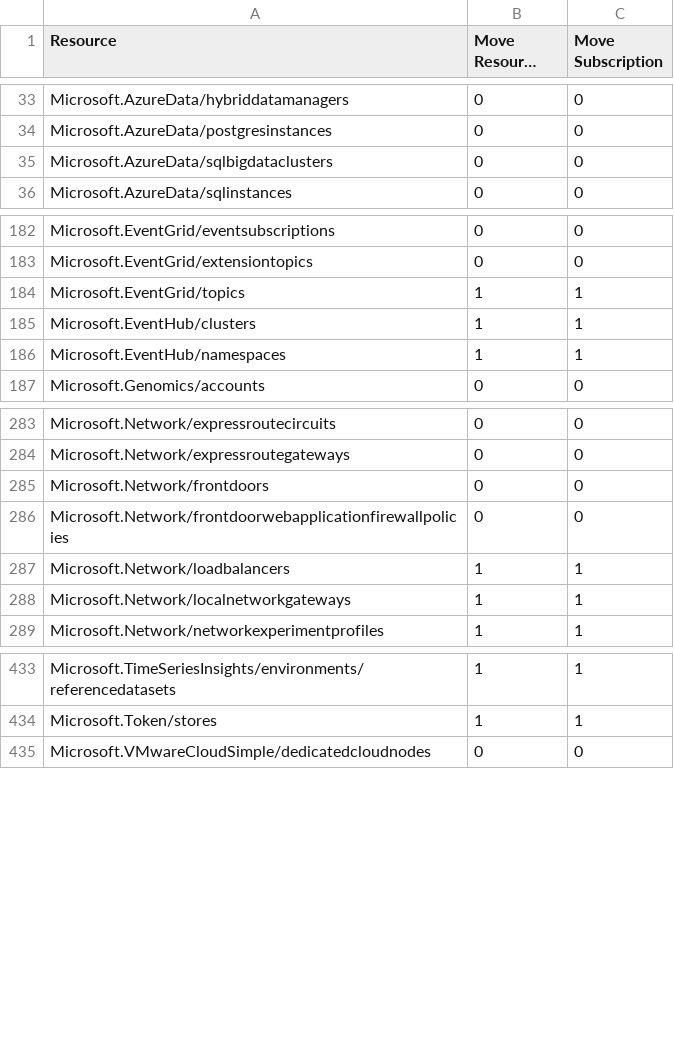
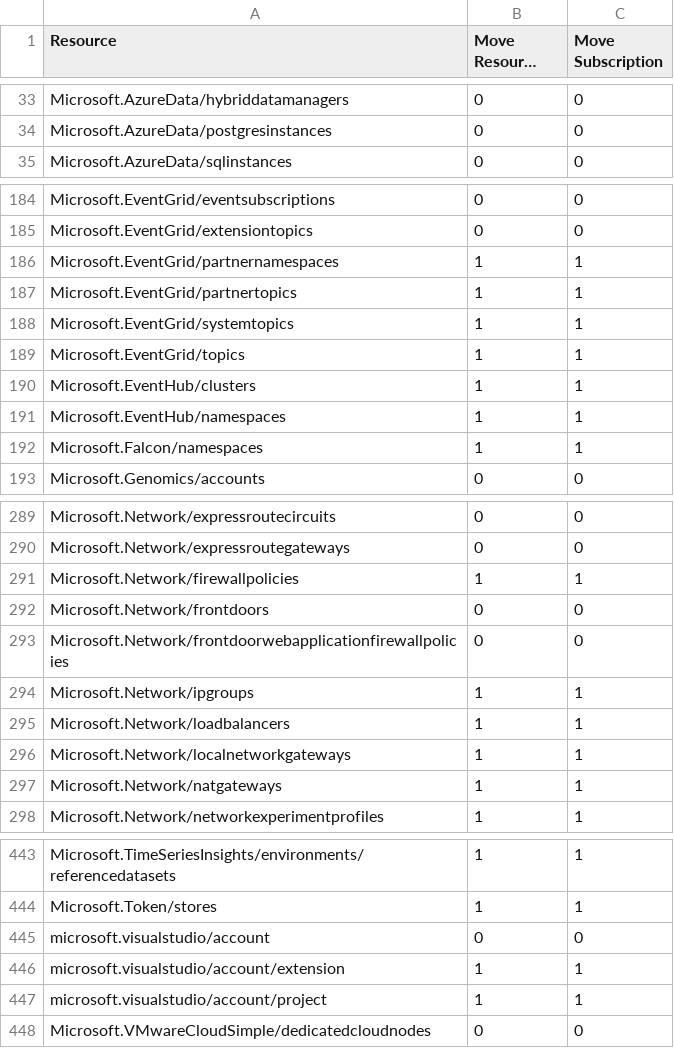
Before and after one commit to tfitzmac/resource-capabilities, a CSV file: move-support-resources.csv, drawn as a sheet; only a part is shown, gaps mark what is left out; long unchanged cells end in …; the diff covers the shown part only.

Commit message:
update move

```diff
--- a/move-support-resources.csv
+++ b/move-support-resources.csv
@@ -34,3 +34,2 @@ Microsoft.AzureData/hybriddatamanagers,0,0
 Microsoft.AzureData/postgresinstances,0,0
-Microsoft.AzureData/sqlbigdataclusters,0,0
 Microsoft.AzureData/sqlinstances,0,0
@@ -183,2 +185,5 @@ Microsoft.EventGrid/eventsubscriptions,0,0
 Microsoft.EventGrid/extensiontopics,0,0
+Microsoft.EventGrid/partnernamespaces,1,1
+Microsoft.EventGrid/partnertopics,1,1
+Microsoft.EventGrid/systemtopics,1,1
 Microsoft.EventGrid/topics,1,1
@@ -186,2 +191,3 @@ Microsoft.EventHub/clusters,1,1
 Microsoft.EventHub/namespaces,1,1
+Microsoft.Falcon/namespaces,1,1
 Microsoft.Genomics/accounts,0,0
@@ -284,6 +290,9 @@ Microsoft.Network/expressroutecircuits,0,0
 Microsoft.Network/expressroutegateways,0,0
+Microsoft.Network/firewallpolicies,1,1
 Microsoft.Network/frontdoors,0,0
 Microsoft.Network/frontdoorwebapplicationfirewallpolicies,0,0
+Microsoft.Network/ipgroups,1,1
 Microsoft.Network/loadbalancers,1,1
 Microsoft.Network/localnetworkgateways,1,1
+Microsoft.Network/natgateways,1,1
 Microsoft.Network/networkexperimentprofiles,1,1
@@ -434,2 +444,5 @@ Microsoft.TimeSeriesInsights/environments/referencedatasets,1,1
 Microsoft.Token/stores,1,1
+microsoft.visualstudio/account,0,0
+microsoft.visualstudio/account/extension,1,1
+microsoft.visualstudio/account/project,1,1
 Microsoft.VMwareCloudSimple/dedicatedcloudnodes,0,0
```
Also changed, not shown: 10 added rows, 6 removed rows and 8 edited cells elsewhere in this file.
